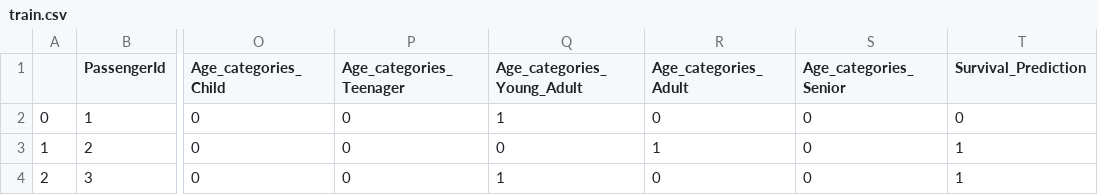
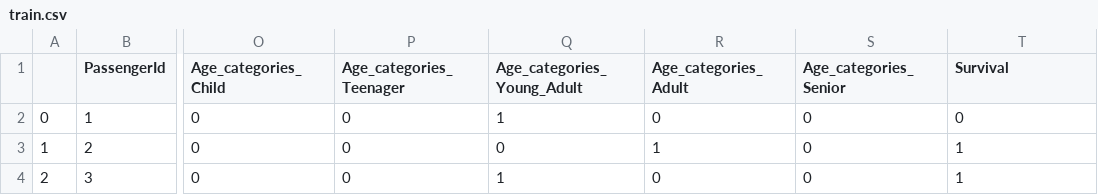
Before and after one commit to FessDemon/pim, a CSV file: machine_learning/labs/lab_08/input/train.csv, drawn as a sheet; only a part is shown, gaps mark what is left out; the diff names each change by its address in the sheet, - before the commit and + after, or states it on an @@ line.

Commit message:
update machine_learning lab 8

```diff
--- a/machine_learning/labs/lab_08/input/train.csv
+++ b/machine_learning/labs/lab_08/input/train.csv
-T1: Survival_Prediction
+T1: Survival
```
Also changed, not shown: 1 other file.
